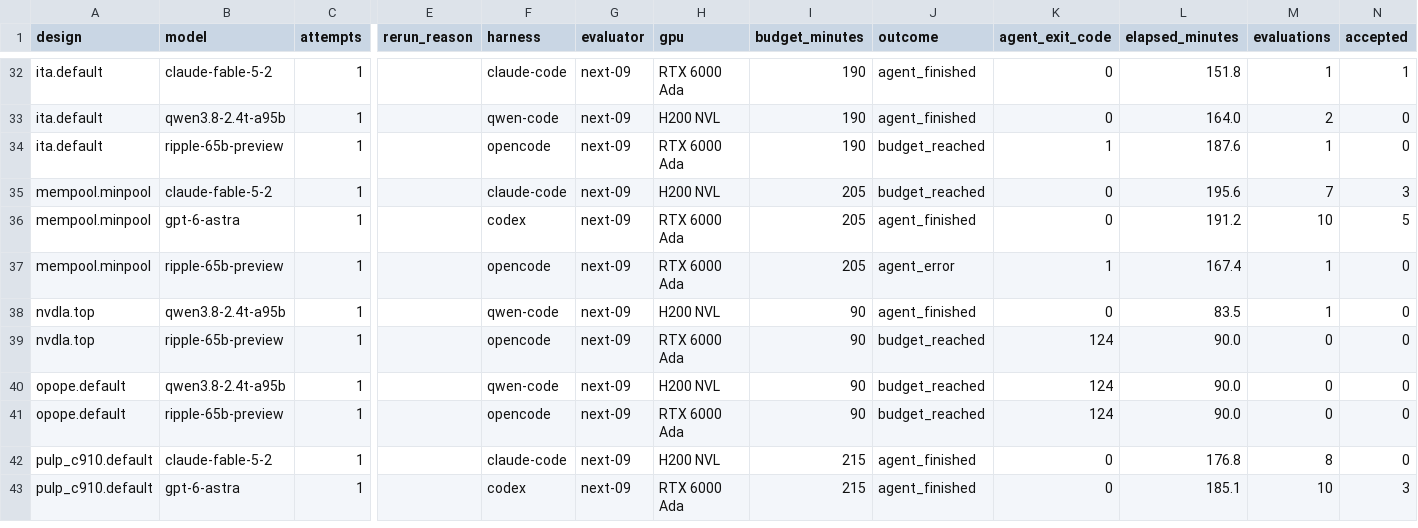
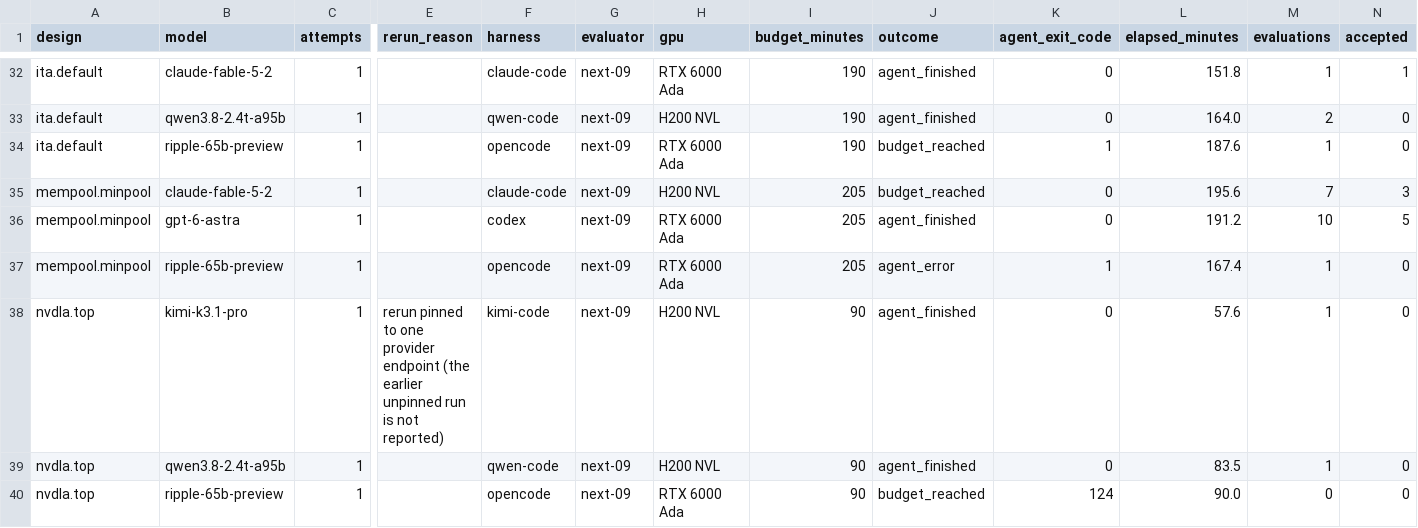
Before and after one commit to partcleda/rtl-fmax-agent-benchmark, a CSV file: results/sessions.csv, drawn as a sheet; only a part is shown, gaps mark what is left out; the shorter side is filled out with more unchanged rows; rows hold the shown columns only; the diff names each change by its address in the sheet, - before the commit and + after, or states it on an @@ line.

```diff
--- a/results/sessions.csv
+++ b/results/sessions.csv
+row 38: nvdla.top | kimi-k3.1-pro | 1 | rerun pinned to one provider endpoint (the earlier unpinned run is not reported) | kimi-code | next-09 | H200 NVL | 90 | agent_finished | 0 | 57.6 | 1 | 0
```
Also changed, not shown: results/evaluations.csv, 7 other files.
